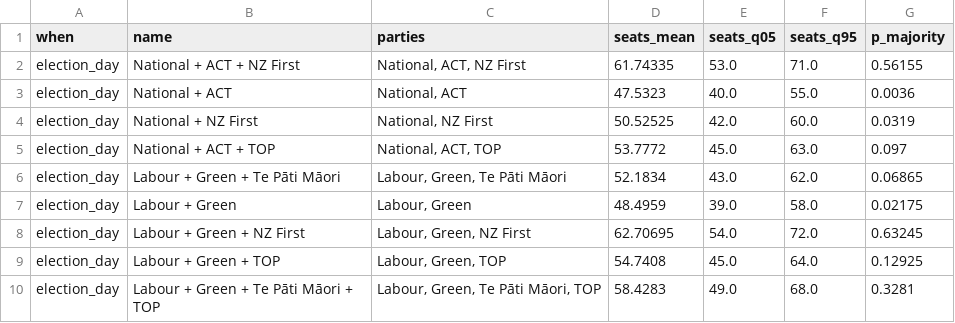
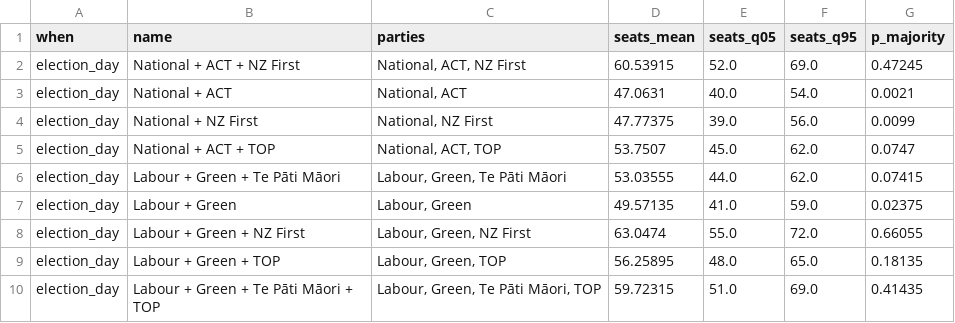
Before and after one commit to ariedotcodotnz/nz-poll-of-polls, a CSV file: output/coalitions.csv, drawn as a sheet; only a part is shown; the diff covers the shown part only.

```diff
--- a/output/coalitions.csv
+++ b/output/coalitions.csv
@@ -1,10 +1,10 @@
 when,name,parties,seats_mean,seats_q05,seats_q95,p_majority
-election_day,National + ACT + NZ First,"National, ACT, NZ First",61.74335,53.0,71.0,0.56155
-election_day,National + ACT,"National, ACT",47.5323,40.0,55.0,0.0036
-election_day,National + NZ First,"National, NZ First",50.52525,42.0,60.0,0.0319
-election_day,National + ACT + TOP,"National, ACT, TOP",53.7772,45.0,63.0,0.097
-election_day,Labour + Green + Te Pāti Māori,"Labour, Green, Te Pāti Māori",52.1834,43.0,62.0,0.06865
-election_day,Labour + Green,"Labour, Green",48.4959,39.0,58.0,0.02175
-election_day,Labour + Green + NZ First,"Labour, Green, NZ First",62.70695,54.0,72.0,0.63245
-election_day,Labour + Green + TOP,"Labour, Green, TOP",54.7408,45.0,64.0,0.12925
-election_day,Labour + Green + Te Pāti Māori + TOP,"Labour, Green, Te Pāti Māori, TOP",58.4283,49.0,68.0,0.3281
+election_day,National + ACT + NZ First,"National, ACT, NZ First",60.53915,52.0,69.0,0.47245
+election_day,National + ACT,"National, ACT",47.0631,40.0,54.0,0.0021
+election_day,National + NZ First,"National, NZ First",47.77375,39.0,56.0,0.0099
+election_day,National + ACT + TOP,"National, ACT, TOP",53.7507,45.0,62.0,0.0747
+election_day,Labour + Green + Te Pāti Māori,"Labour, Green, Te Pāti Māori",53.03555,44.0,62.0,0.07415
+election_day,Labour + Green,"Labour, Green",49.57135,41.0,59.0,0.02375
+election_day,Labour + Green + NZ First,"Labour, Green, NZ First",63.0474,55.0,72.0,0.66055
+election_day,Labour + Green + TOP,"Labour, Green, TOP",56.25895,48.0,65.0,0.18135
+election_day,Labour + Green + Te Pāti Māori + TOP,"Labour, Green, Te Pāti Māori, TOP",59.72315,51.0,69.0,0.41435
```
Also changed, not shown: 33 edited cells elsewhere in this file, output/forecast.csv, output/house_effects.csv, 3 other files.
